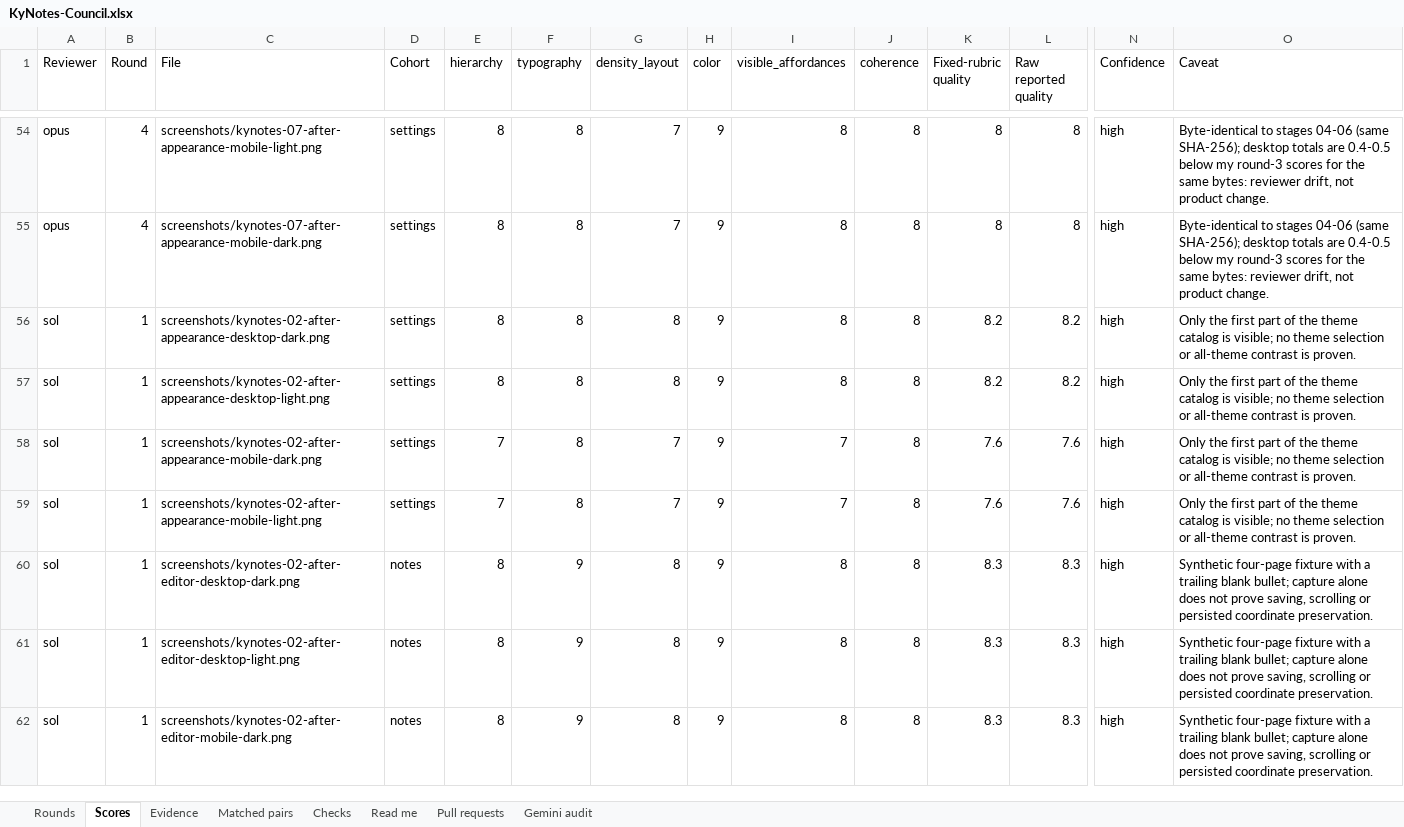
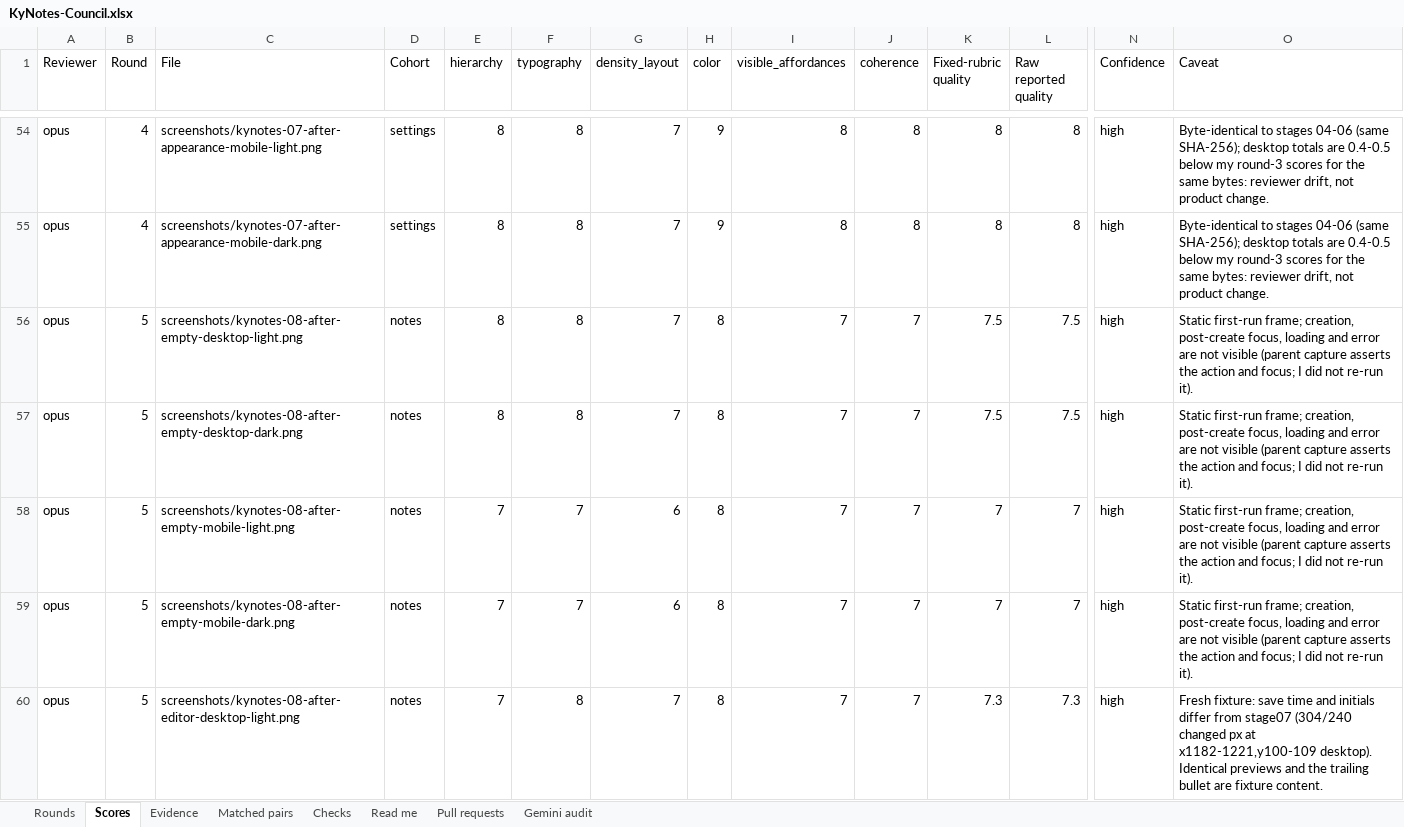
Before and after one commit to Busnes-app/KyNotes-server, an Excel workbook: docs/ui-notes-eight/KyNotes-Council.xlsx, sheet Scores, drawn as a sheet; only a part is shown, gaps mark what is left out; the shorter side is filled out with more unchanged rows; values as stored, in another font and other column widths than the file's, no borders; rows hold the shown columns only; the diff covers the shown part only; the diff names each change by its address in the sheet, - before the commit and + after, or states it on an @@ line.

Commit message:
align notebook controls and simplify the first-run pane

```diff
--- a/docs/ui-notes-eight/KyNotes-Council.xlsx (sheet Scores)
+++ b/docs/ui-notes-eight/KyNotes-Council.xlsx (sheet Scores)
+row 56: opus | 5 | screenshots/kynotes-08-after-empty-desktop-light.png | notes | 8 | 8 | 7 | 8 | 7 | 7 | 7.5 | 7.5 | high | Static first-run frame; creation, post-create focus, loading and error are not visible (parent capture asserts the action and focus; I did not re-run it).
+row 57: opus | 5 | screenshots/kynotes-08-after-empty-desktop-dark.png | notes | 8 | 8 | 7 | 8 | 7 | 7 | 7.5 | 7.5 | high | Static first-run frame; creation, post-create focus, loading and error are not visible (parent capture asserts the action and focus; I did not re-run it).
+row 58: opus | 5 | screenshots/kynotes-08-after-empty-mobile-light.png | notes | 7 | 7 | 6 | 8 | 7 | 7 | 7 | 7 | high | Static first-run frame; creation, post-create focus, loading and error are not visible (parent capture asserts the action and focus; I did not re-run it).
+row 59: opus | 5 | screenshots/kynotes-08-after-empty-mobile-dark.png | notes | 7 | 7 | 6 | 8 | 7 | 7 | 7 | 7 | high | Static first-run frame; creation, post-create focus, loading and error are not visible (parent capture asserts the action and focus; I did not re-run it).
+row 60: opus | 5 | screenshots/kynotes-08-after-editor-desktop-light.png | notes | 7 | 8 | 7 | 8 | 7 | 7 | 7.3 | 7.3 | high | Fresh fixture: save time and initials differ from stage07 (304/240 changed px at x1182-1221,y100-109 desktop). Identical previews and the trailing bullet are fixture content.
```
Also changed, not shown: 39 added rows elsewhere in this sheet, sheet Evidence, sheet Matched pairs, sheet Checks, sheet Rounds, sheet Read me, 52 other files.
